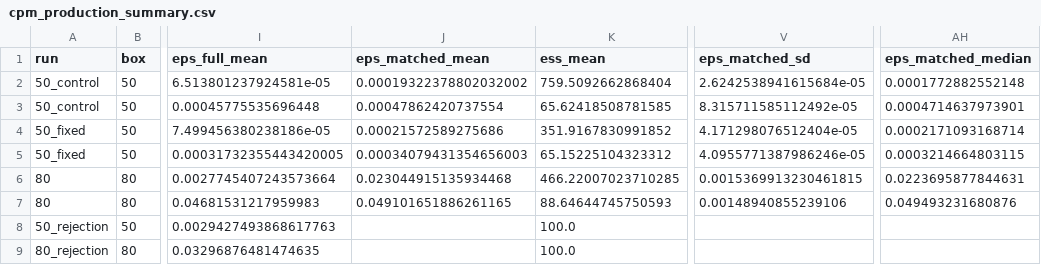
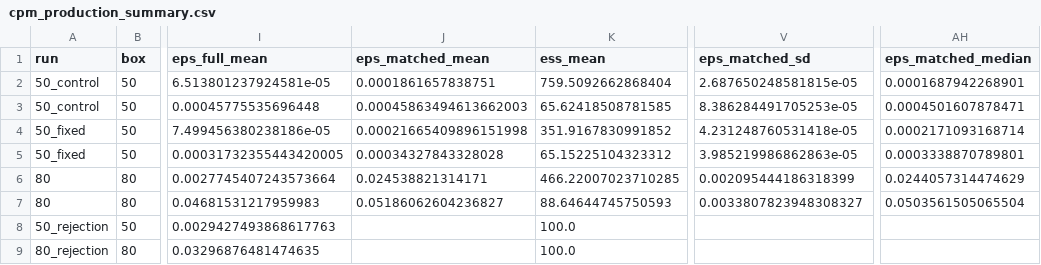
Before and after one commit to ju-he/async-abc-paper, a CSV file: experiments/data/paper_figures/tab_cpm_production/cpm_production_summary.csv, drawn as a sheet; only a part is shown, gaps mark what is left out; the diff names each change by its address in the sheet, - before the commit and + after, or states it on an @@ line.

Commit message:
figures: per-simulation efficiency reads both arms at the same simulation count

```diff
--- a/experiments/data/paper_figures/tab_cpm_production/cpm_production_summary.csv
+++ b/experiments/data/paper_figures/tab_cpm_production/cpm_production_summary.csv
-J2 (eps_matched_mean): 0.00019322378802032002
+J2 (eps_matched_mean): 0.0001861657838751
-V2 (eps_matched_sd): 2.6242538941615684e-05
+V2 (eps_matched_sd): 2.687650248581815e-05
-AH2 (eps_matched_median): 0.0001772882552148
+AH2 (eps_matched_median): 0.0001687942268901
-J3 (eps_matched_mean): 0.00047862420737554
+J3 (eps_matched_mean): 0.00045863494613662003
-V3 (eps_matched_sd): 8.315711585112492e-05
+V3 (eps_matched_sd): 8.386284491705253e-05
-AH3 (eps_matched_median): 0.0004714637973901
+AH3 (eps_matched_median): 0.0004501607878471
-J4 (eps_matched_mean): 0.00021572589275686
+J4 (eps_matched_mean): 0.00021665409896151998
-V4 (eps_matched_sd): 4.171298076512404e-05
+V4 (eps_matched_sd): 4.231248760531418e-05
-J5 (eps_matched_mean): 0.00034079431354656003
+J5 (eps_matched_mean): 0.00034327843328028
-V5 (eps_matched_sd): 4.0955771387986246e-05
+V5 (eps_matched_sd): 3.985219986862863e-05
-AH5 (eps_matched_median): 0.0003214664803115
+AH5 (eps_matched_median): 0.0003338870789801
-J6 (eps_matched_mean): 0.023044915135934468
+J6 (eps_matched_mean): 0.024538821314171
-V6 (eps_matched_sd): 0.0015369913230461815
+V6 (eps_matched_sd): 0.002095444186318399
-AH6 (eps_matched_median): 0.0223695877844631
+AH6 (eps_matched_median): 0.0244057314474629
-J7 (eps_matched_mean): 0.049101651886261165
+J7 (eps_matched_mean): 0.05186062604236827
-V7 (eps_matched_sd): 0.00148940855239106
+V7 (eps_matched_sd): 0.0033807823948308327
-AH7 (eps_matched_median): 0.049493231680876
+AH7 (eps_matched_median): 0.0503561505065504
```
Also changed, not shown: experiments/data/paper_figures/tab_cpm_production/cpm_production_replicates.csv, 1 other file.
